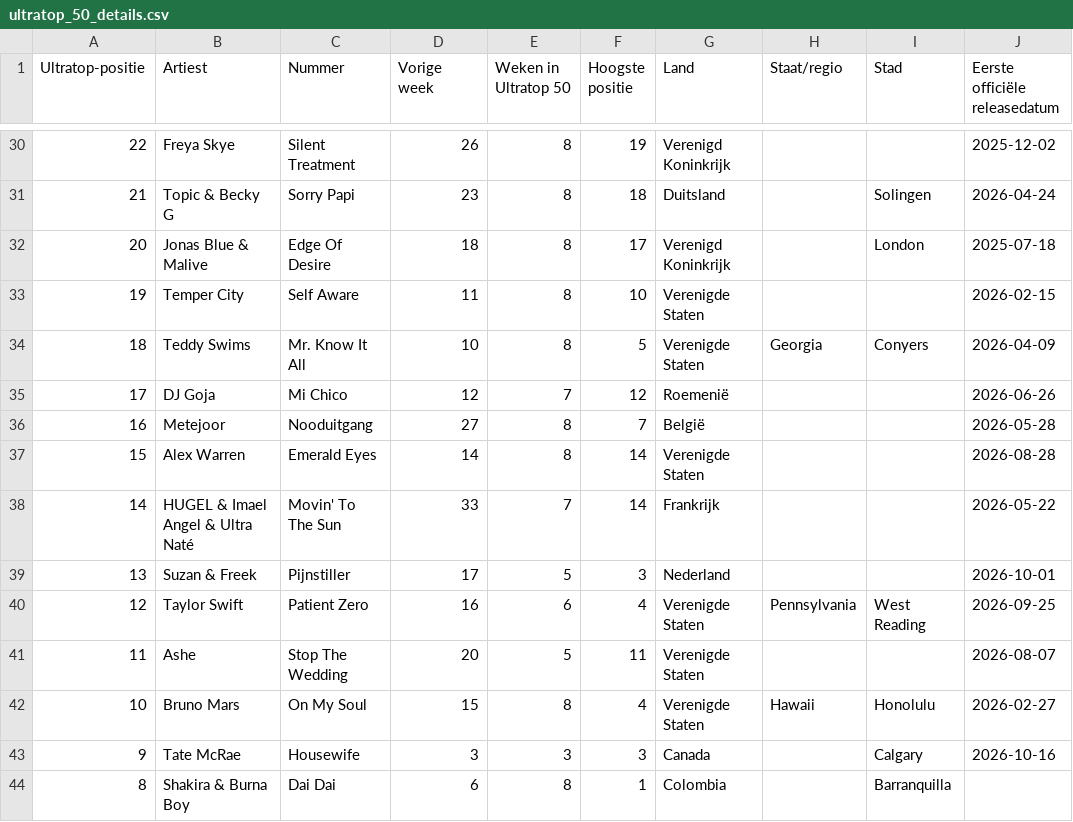
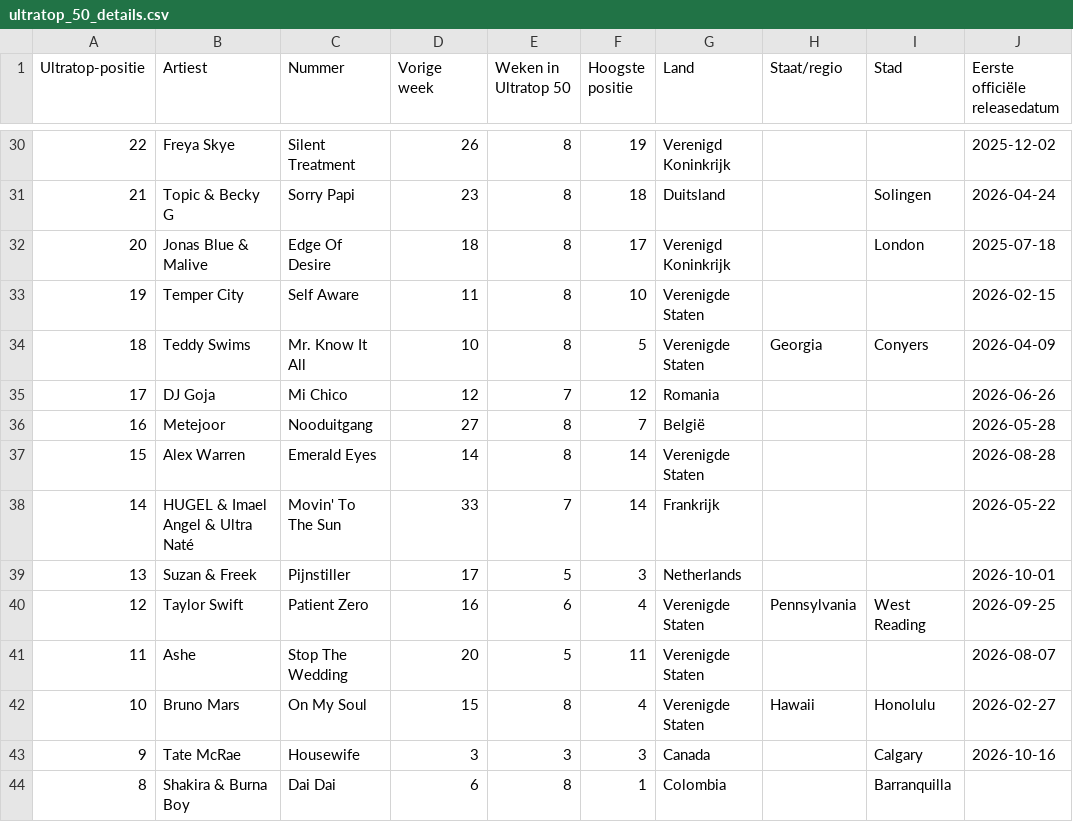
Before and after one commit to seppegoossens99-eng/ultratop-50-reversed, a CSV file: ultratop_50_details.csv, drawn as a sheet; only a part is shown, gaps mark what is left out; the diff covers the shown part only; the diff names each change by its address in the sheet, - before the commit and + after, or states it on an @@ line.

```diff
--- a/ultratop_50_details.csv
+++ b/ultratop_50_details.csv
-G35 (Land): Roemenië
+G35 (Land): Romania
-G39 (Land): Nederland
+G39 (Land): Netherlands
```
Also changed, not shown: 12 edited cells elsewhere in this file, ultratop_artist_extra.csv, 3 other files.
